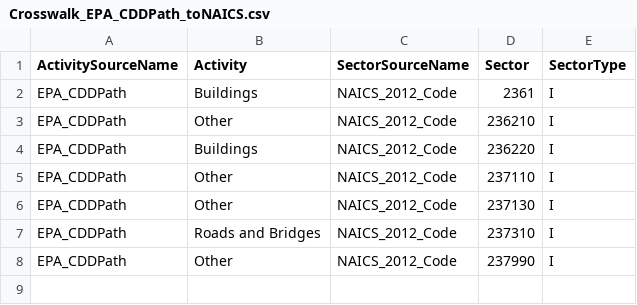
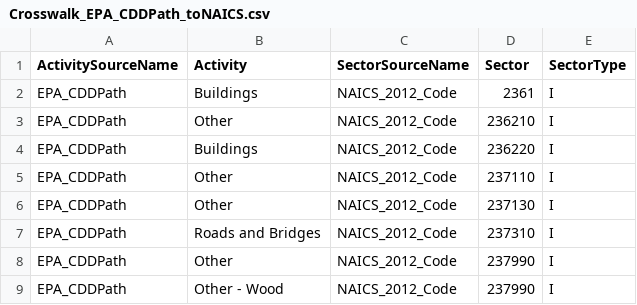
Before and after one commit to USEPA/flowsa, a CSV file: flowsa/data/activitytosectormapping/Crosswalk_EPA_CDDPath_toNAICS.csv, drawn as a sheet; the diff names each change by its address in the sheet, - before the commit and + after, or states it on an @@ line.

Commit message:
update handling of wood being assigned a specific mapping

```diff
--- a/flowsa/data/activitytosectormapping/Crosswalk_EPA_CDDPath_toNAICS.csv
+++ b/flowsa/data/activitytosectormapping/Crosswalk_EPA_CDDPath_toNAICS.csv
+row 9: EPA_CDDPath | Other - Wood | NAICS_2012_Code | 237990 | I
```
Also changed, not shown: 3 other files.
